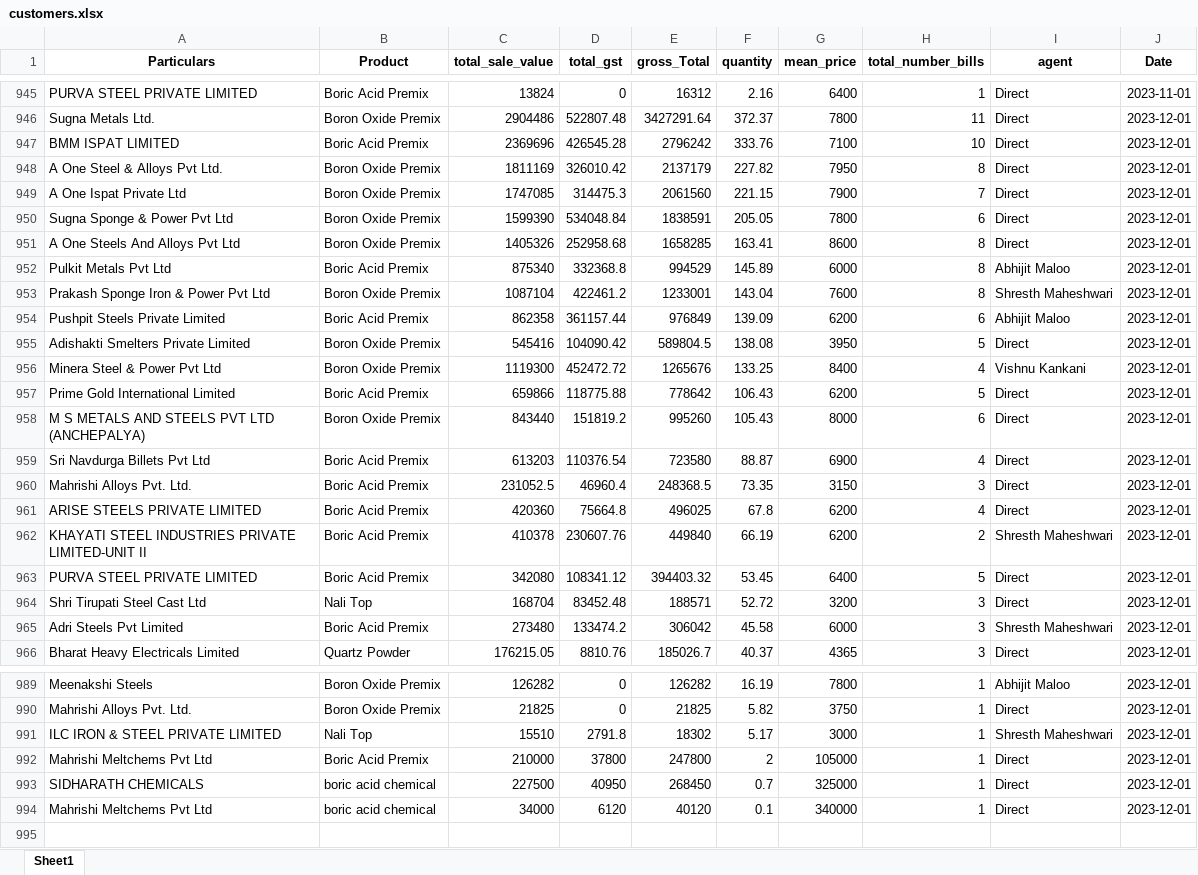
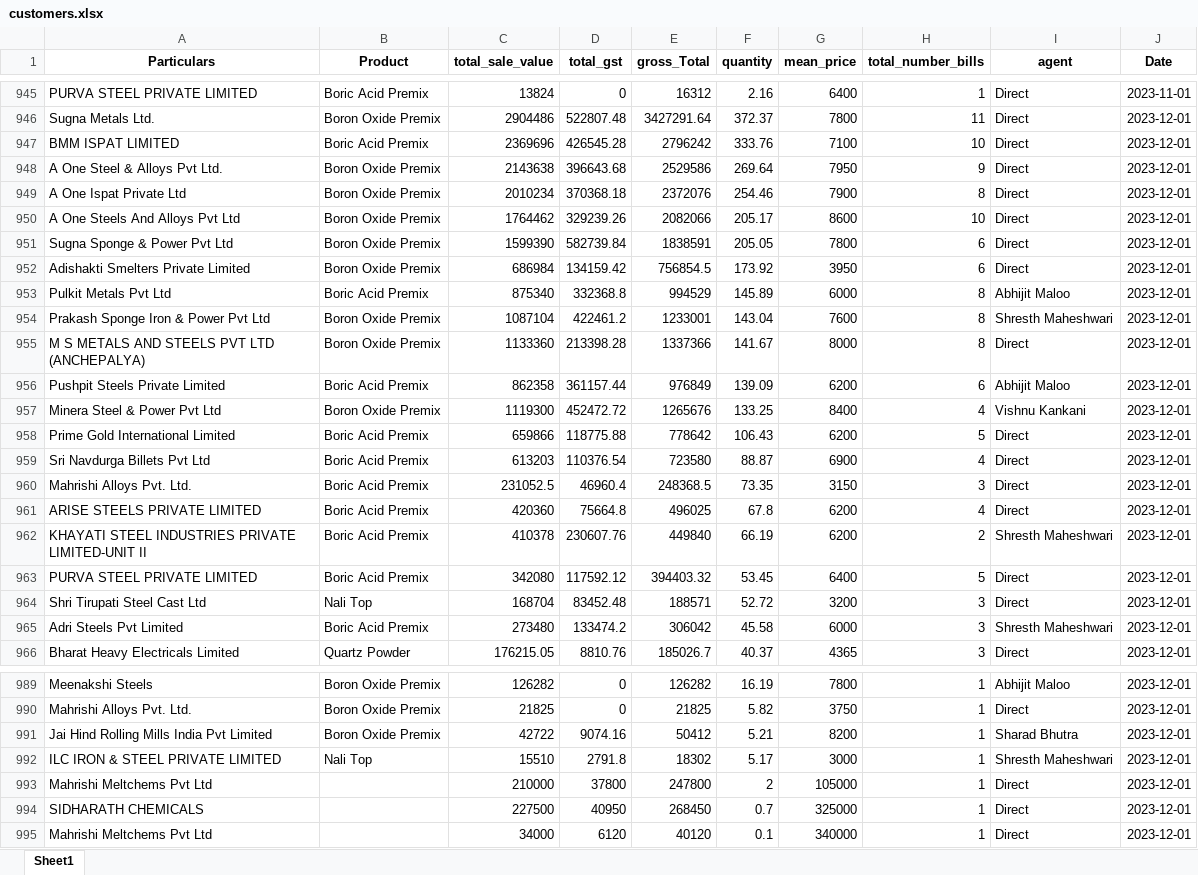
Before and after one commit to obhutara/SalesDashboard, an Excel workbook: src/customers.xlsx, sheet Sheet1, drawn as a sheet; only a part is shown, gaps mark what is left out; values as stored, in another font and other column widths than the file's, no borders; removed rows and columns are numbered as before the commit, all else as after; the diff covers the shown part only; the diff names each change by its address in the sheet, - before the commit and + after, or states it on an @@ line.

```diff
--- a/src/customers.xlsx (sheet Sheet1)
+++ b/src/customers.xlsx (sheet Sheet1)
-C948 (total_sale_value): 1811169
+C948 (total_sale_value): 2143638
-D948 (total_gst): 326010.42
+D948 (total_gst): 396643.68
-E948 (gross_Total): 2137179
+E948 (gross_Total): 2529586
-F948 (quantity): 227.82
+F948 (quantity): 269.64
-H948 (total_number_bills): 8
+H948 (total_number_bills): 9
-C949 (total_sale_value): 1747085
+C949 (total_sale_value): 2010234
-D949 (total_gst): 314475.3
+D949 (total_gst): 370368.18
-E949 (gross_Total): 2061560
+E949 (gross_Total): 2372076
-F949 (quantity): 221.15
+F949 (quantity): 254.46
-H949 (total_number_bills): 7
+H949 (total_number_bills): 8
+row 950: A One Steels And Alloys Pvt Ltd | Boron Oxide Premix | 1764462 | 329239.26 | 2082066 | 205.17 | 8600 | 10 | Direct | 2023-12-01
-D951 (total_gst): 534048.84
+D951 (total_gst): 582739.84
-row 951: A One Steels And Alloys Pvt Ltd | Boron Oxide Premix | 1405326 | 252958.68 | 1658285 | 163.41 | 8600 | 8 | Direct | 2023-12-01
+row 952: Adishakti Smelters Private Limited | Boron Oxide Premix | 686984 | 134159.42 | 756854.5 | 173.92 | 3950 | 6 | Direct | 2023-12-01
+row 955: M S METALS AND STEELS PVT LTD (ANCHEPALYA) | Boron Oxide Premix | 1133360 | 213398.28 | 1337366 | 141.67 | 8000 | 8 | Direct | 2023-12-01
-row 955: Adishakti Smelters Private Limited | Boron Oxide Premix | 545416 | 104090.42 | 589804.5 | 138.08 | 3950 | 5 | Direct | 2023-12-01
-row 958: M S METALS AND STEELS PVT LTD (ANCHEPALYA) | Boron Oxide Premix | 843440 | 151819.2 | 995260 | 105.43 | 8000 | 6 | Direct | 2023-12-01
-D963 (total_gst): 108341.12
+D963 (total_gst): 117592.12
+row 991: Jai Hind Rolling Mills India Pvt Limited | Boron Oxide Premix | 42722 | 9074.16 | 50412 | 5.21 | 8200 | 1 | Sharad Bhutra | 2023-12-01
-B993 (Product): Boric Acid Premix
+B993 (Product): (empty)
-B994:B995 (Product): boric acid chemical
+B994:B995 (Product): (empty)
```
Also changed, not shown: 1 edited cell elsewhere in this sheet, 1 other file.
